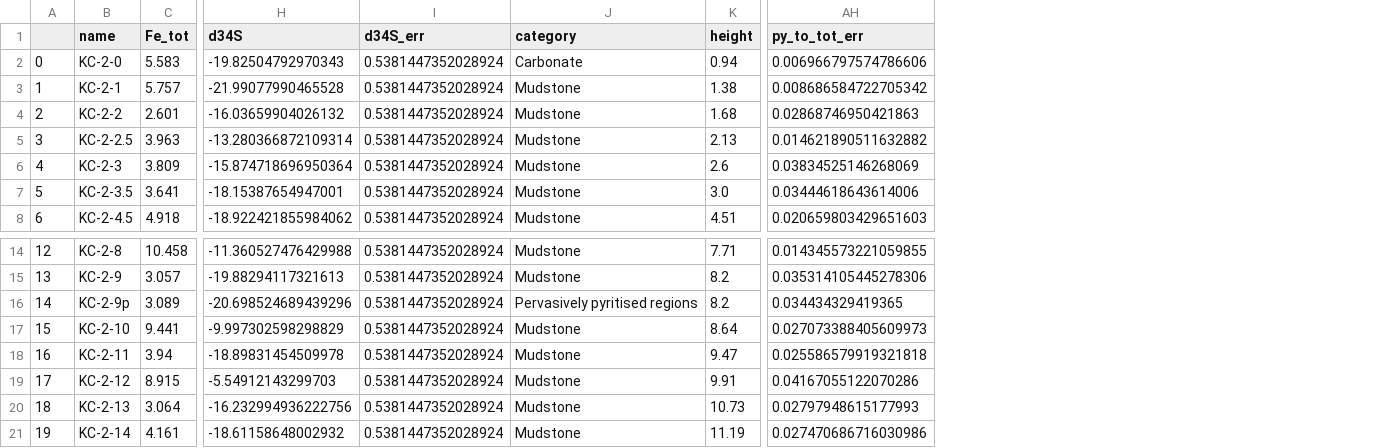
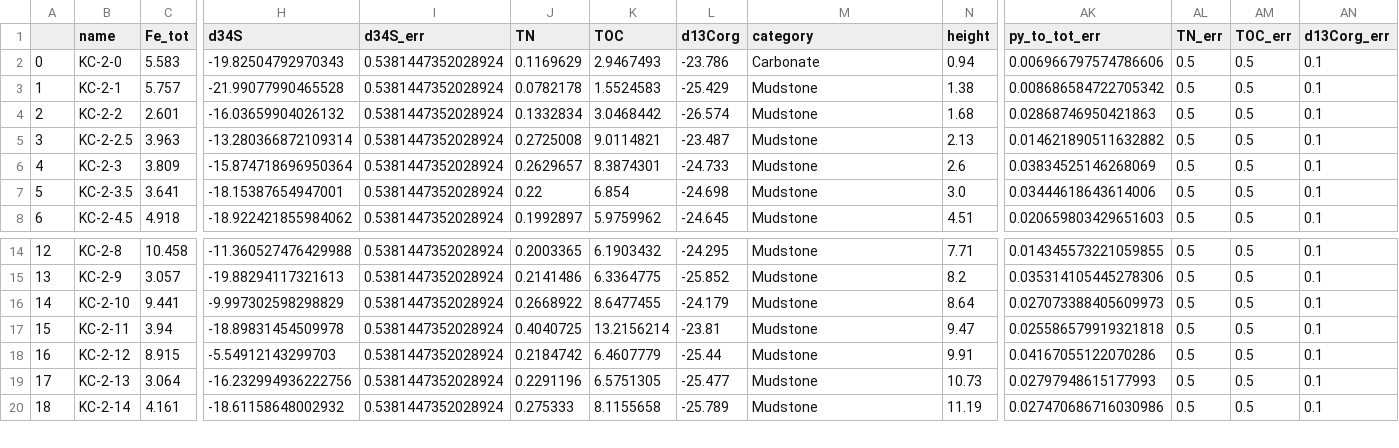
Before and after one commit to PeterMethley/KimmeridgePyrite, a CSV file: Data/Log_data_combined.csv, drawn as a sheet; only a part is shown, gaps mark what is left out; removed rows and columns are numbered as before the commit, all else as after; rows hold the shown columns only; the diff names each change by its address in the sheet, - before the commit and + after, or states it on an @@ line.

Commit message:
Added carbon and nitrogen data

```diff
--- a/Data/Log_data_combined.csv
+++ b/Data/Log_data_combined.csv
+column J (TN), rows 2-8: 0.1169629 | 0.0782178 | 0.1332834 | 0.2725008 | 0.2629657 | 0.22 | 0.1992897; rows 14-20: 0.2003365 | 0.2141486 | 0.2668922 | 0.4040725 | 0.2184742 | 0.2291196 | 0.275333
+column K (TOC), rows 2-8: 2.9467493 | 1.5524583 | 3.0468442 | 9.0114821 | 8.3874301 | 6.854 | 5.9759962; rows 14-20: 6.1903432 | 6.3364775 | 8.6477455 | 13.2156214 | 6.4607779 | 6.5751305 | 8.1155658
+column L (d13Corg), rows 2-8: -23.786 | -25.429 | -26.574 | -23.487 | -24.733 | -24.698 | -24.645; rows 14-20: -24.295 | -25.852 | -24.179 | -23.81 | -25.44 | -25.477 | -25.789
+column AL (TN_err), rows 2-8: all 0.5; rows 14-20: all 0.5
+column AM (TOC_err), rows 2-8: all 0.5; rows 14-20: all 0.5
+column AN (d13Corg_err), rows 2-8: all 0.1; rows 14-20: all 0.1
-row 16: 14 | KC-2-9p | 3.089 | -20.698524689439296 | 0.5381447352028924 | Pervasively pyritised regions | 8.2 | 0.034434329419365
@@ column A renumbered from row 16 down @@
```
Also changed, not shown: Data/Species_types.csv, 4 other files.
